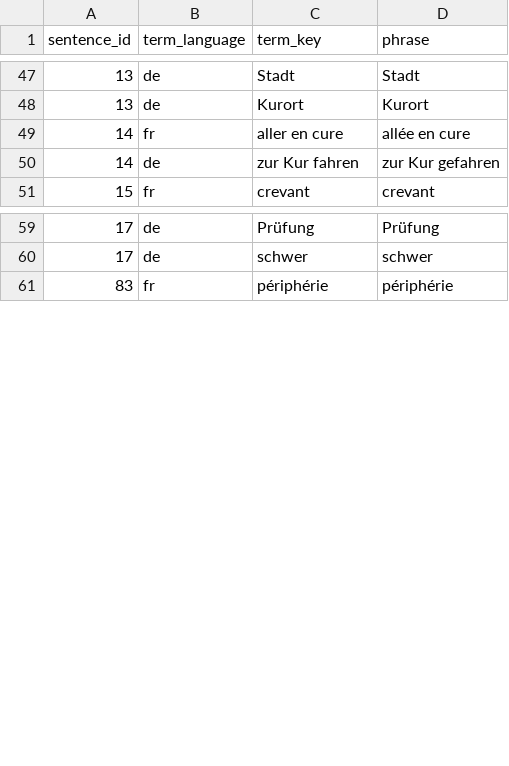
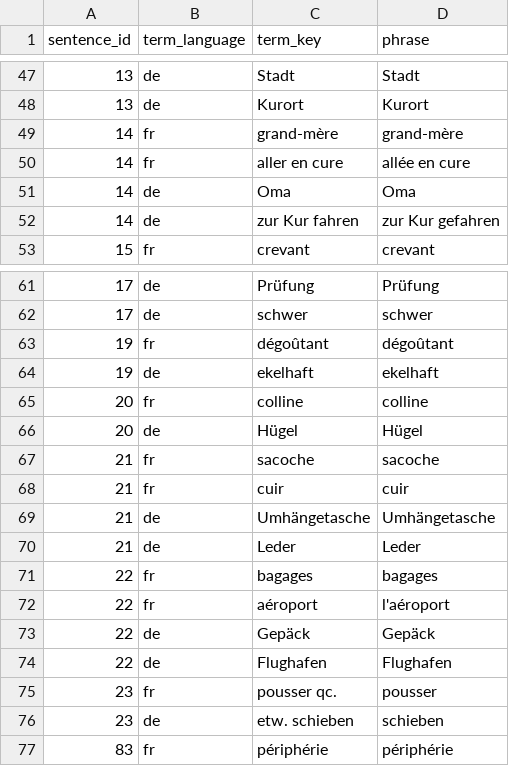
Before and after one commit to joscco/French, a CSV file: public/data/generated/sentence-refs.csv, drawn as a sheet; only a part is shown, gaps mark what is left out; the diff names each change by its address in the sheet, - before the commit and + after, or states it on an @@ line.

Commit message:
feat: update annotated sentences and terms for improved translations and consistency

```diff
--- a/public/data/generated/sentence-refs.csv
+++ b/public/data/generated/sentence-refs.csv
+row 49: 14 | fr | grand-mère | grand-mère
+row 51: 14 | de | Oma | Oma
+row 63: 19 | fr | dégoûtant | dégoûtant
+row 64: 19 | de | ekelhaft | ekelhaft
+row 65: 20 | fr | colline | colline
+row 66: 20 | de | Hügel | Hügel
+row 67: 21 | fr | sacoche | sacoche
+row 68: 21 | fr | cuir | cuir
+row 69: 21 | de | Umhängetasche | Umhängetasche
+row 70: 21 | de | Leder | Leder
+row 71: 22 | fr | bagages | bagages
+row 72: 22 | fr | aéroport | l'aéroport
+row 73: 22 | de | Gepäck | Gepäck
+row 74: 22 | de | Flughafen | Flughafen
+row 75: 23 | fr | pousser qc. | pousser
+row 76: 23 | de | etw. schieben | schieben
```
